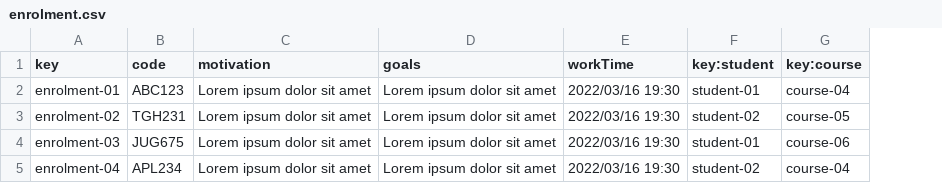
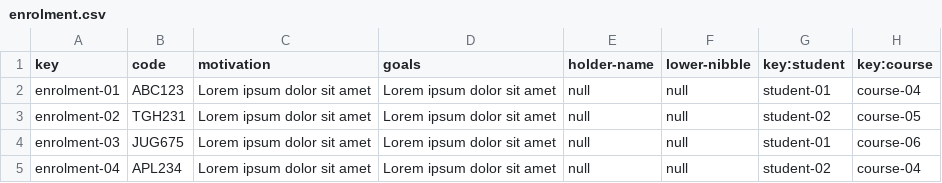
Before and after one commit to albert011/c1.03.14, a CSV file: src/main/webapp/WEB-INF/resources/sample-data/enrolment.csv, drawn as a sheet; removed rows and columns are numbered as before the commit, all else as after; the diff names each change by its address in the sheet, - before the commit and + after, or states it on an @@ line.

```diff
--- a/src/main/webapp/WEB-INF/resources/sample-data/enrolment.csv
+++ b/src/main/webapp/WEB-INF/resources/sample-data/enrolment.csv
-column E (workTime), rows 2-5: all 2022/03/16 19:30
+column E (holder-name), rows 2-5: all null
+column F (lower-nibble), rows 2-5: all null
```
Also changed, not shown: src/main/webapp/WEB-INF/resources/sample-data/activity.csv, 9 other files.
